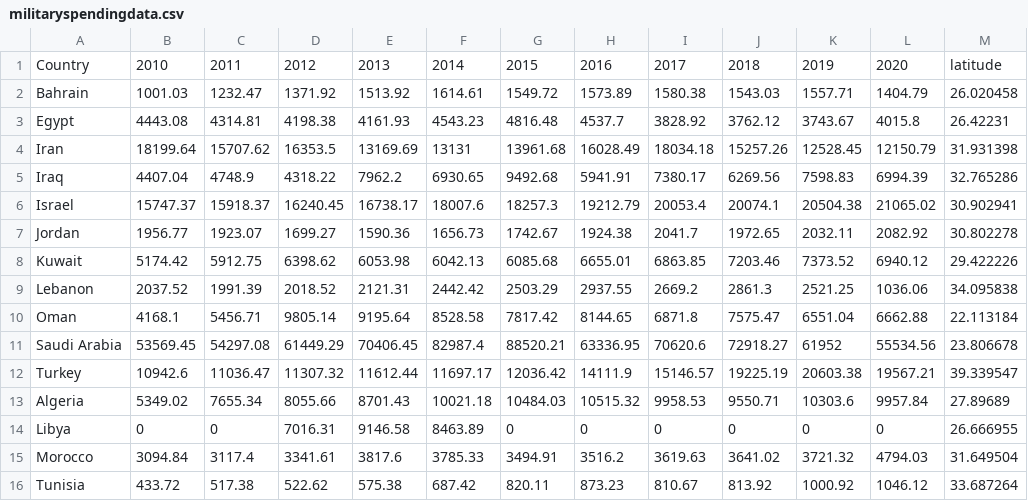
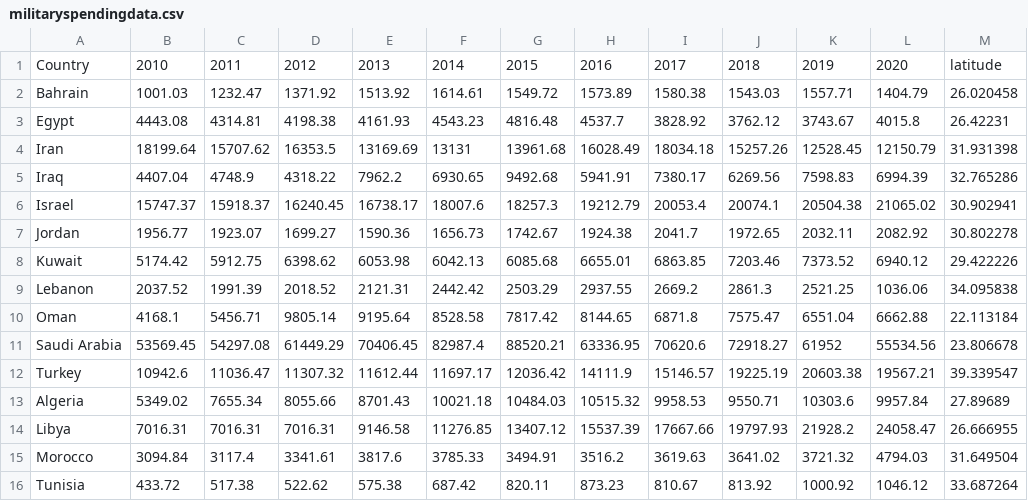
Before and after one commit to krusejake/unit-2, a CSV file: data/militaryspendingdata.csv, drawn as a sheet; only a part is shown; the diff names each change by its address in the sheet, - before the commit and + after, or states it on an @@ line.

```diff
--- a/data/militaryspendingdata.csv
+++ b/data/militaryspendingdata.csv
-B14: 0
+B14: 7016.31
-C14: 0
+C14: 7016.31
-F14: 8463.89
+F14: 11276.85
-G14: 0
+G14: 13407.12
-H14: 0
+H14: 15537.39
-I14: 0
+I14: 17667.66
-J14: 0
+J14: 19797.93
-K14: 0
+K14: 21928.2
-L14: 0
+L14: 24058.47
```
Also changed, not shown: 6 other files.
